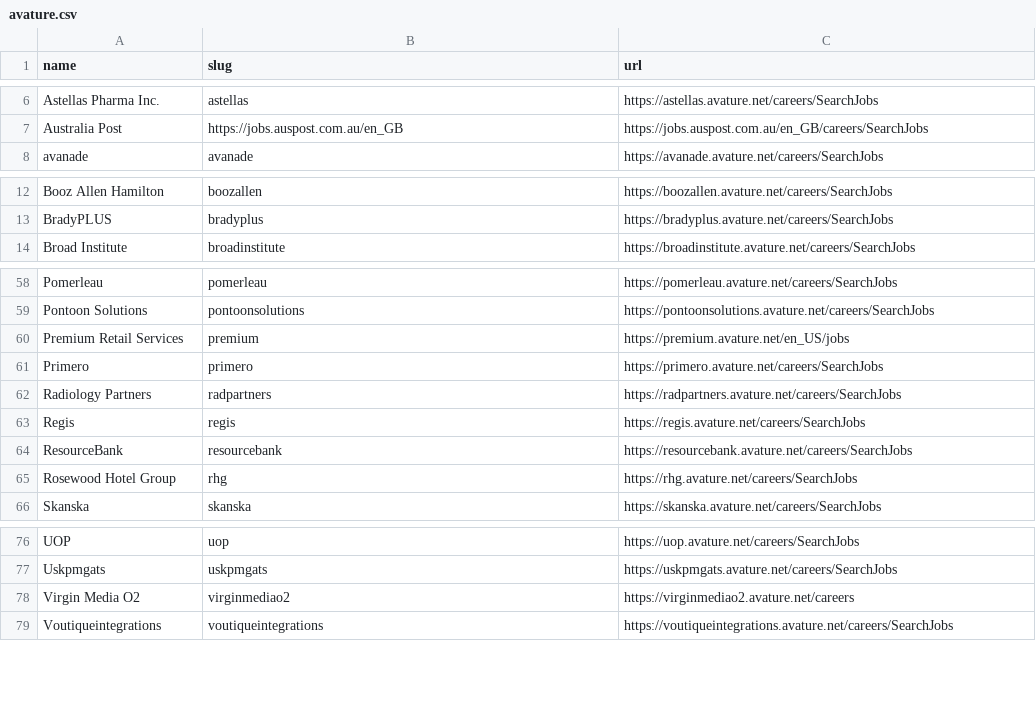
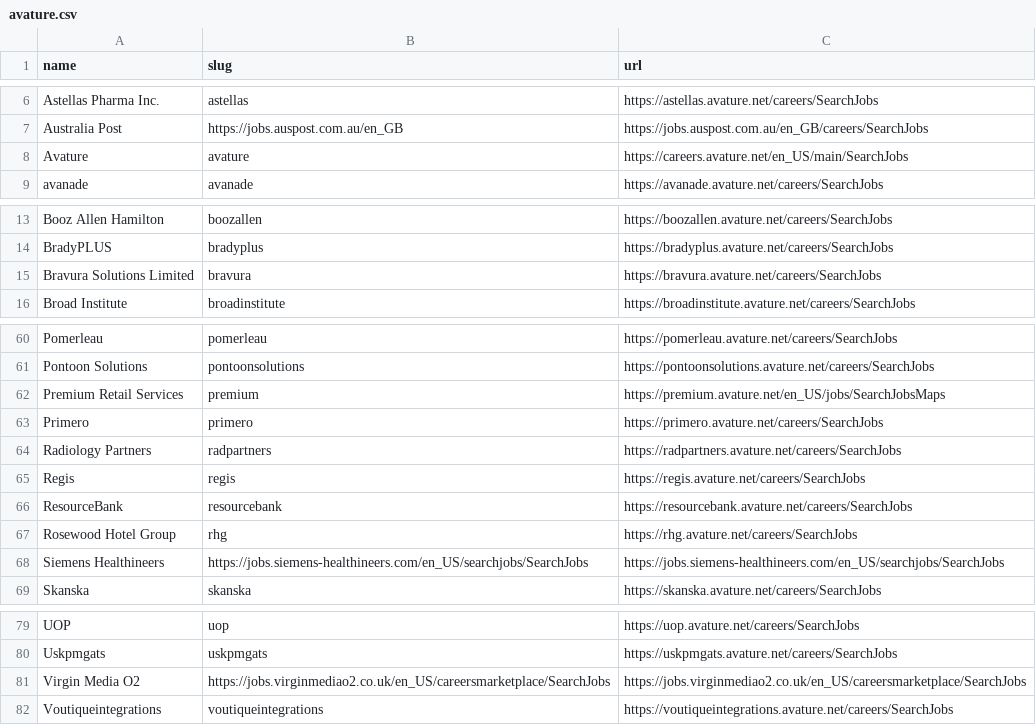
Before and after one commit to shivavvs7/ats-scrapers, a CSV file: ats-companies/avature.csv, drawn as a sheet; only a part is shown, gaps mark what is left out.

Commit message:
Add validated Avature company (#178)
* Add validated Avature company

* Support Avature custom search paths

* Add more validated Avature companies

* Fix Avature SearchJobsMaps pagination

* Preserve Avature map search query params

```diff
--- a/ats-companies/avature.csv
+++ b/ats-companies/avature.csv
@@ -7,2 +7,3 @@ Astellas Pharma Inc.,astellas,https://astellas.avature.net/careers/SearchJobs
 Australia Post,https://jobs.auspost.com.au/en_GB,https://jobs.auspost.com.au/en_GB/careers/SearchJobs
+Avature,avature,https://careers.avature.net/en_US/main/SearchJobs
 avanade,avanade,https://avanade.avature.net/careers/SearchJobs
@@ -13,2 +14,3 @@ Booz Allen Hamilton,boozallen,https://boozallen.avature.net/careers/SearchJobs
 BradyPLUS,bradyplus,https://bradyplus.avature.net/careers/SearchJobs
+Bravura Solutions Limited,bravura,https://bravura.avature.net/careers/SearchJobs
 Broad Institute,broadinstitute,https://broadinstitute.avature.net/careers/SearchJobs
@@ -59,3 +61,3 @@ Pomerleau,pomerleau,https://pomerleau.avature.net/careers/SearchJobs
 Pontoon Solutions,pontoonsolutions,https://pontoonsolutions.avature.net/careers/SearchJobs
-Premium Retail Services,premium,https://premium.avature.net/en_US/jobs
+Premium Retail Services,premium,https://premium.avature.net/en_US/jobs/SearchJobsMaps
 Primero,primero,https://primero.avature.net/careers/SearchJobs
@@ -65,2 +67,3 @@ ResourceBank,resourcebank,https://resourcebank.avature.net/careers/SearchJobs
 Rosewood Hotel Group,rhg,https://rhg.avature.net/careers/SearchJobs
+Siemens Healthineers,https://jobs.siemens-healthineers.com/en_US/searchjobs/SearchJobs,https://jobs.siemens-healthineers.com/en_US/searchjobs/SearchJobs
 Skanska,skanska,https://skanska.avature.net/careers/SearchJobs
@@ -77,3 +80,3 @@ UOP,uop,https://uop.avature.net/careers/SearchJobs
 Uskpmgats,uskpmgats,https://uskpmgats.avature.net/careers/SearchJobs
-Virgin Media O2,virginmediao2,https://virginmediao2.avature.net/careers
+Virgin Media O2,https://jobs.virginmediao2.co.uk/en_US/careersmarketplace/SearchJobs,https://jobs.virginmediao2.co.uk/en_US/careersmarketplace/SearchJobs
 Voutiqueintegrations,voutiqueintegrations,https://voutiqueintegrations.avature.net/careers/SearchJobs
```
Also changed, not shown: 4 other files.
